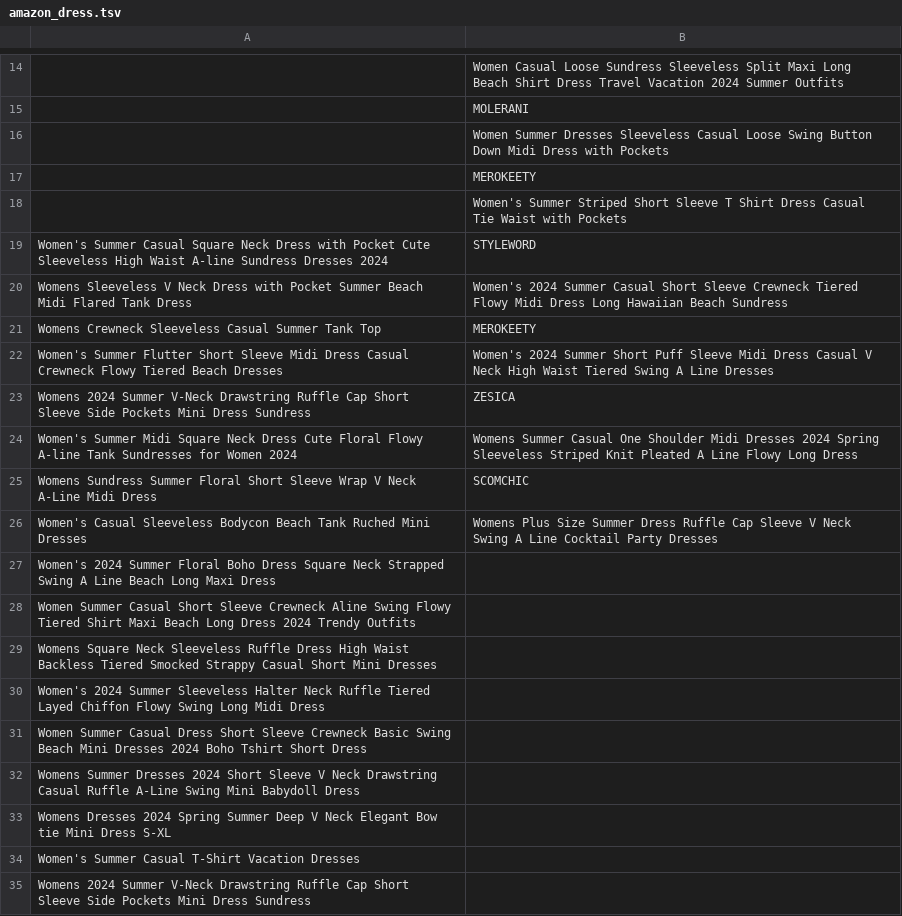
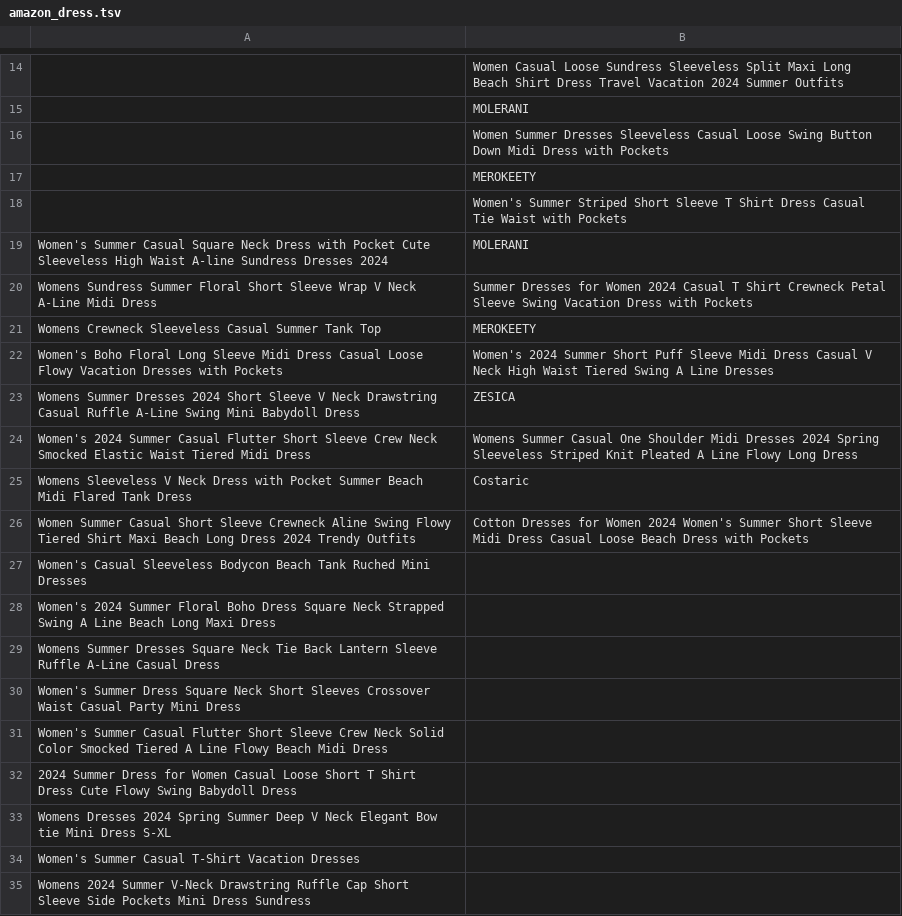
Before and after one commit to Mrun9/Basic-Selenium-based-tracking, a TSV file: amazon/amazon_dress.tsv, drawn as a sheet; only a part is shown, gaps mark what is left out; removed rows and columns are numbered as before the commit, all else as after; the diff covers the shown part only; the diff names each change by its address in the sheet, - before the commit and + after, or states it on an @@ line.

```diff
--- a/amazon/amazon_dress.tsv
+++ b/amazon/amazon_dress.tsv
-B19: STYLEWORD
+B19: MOLERANI
-row 20: Womens Sleeveless V Neck Dress with Pocket Summer Beach Midi Flared Tank Dress | Women's 2024 Summer Casual Short Sleeve Crewneck Tiered Flowy Midi Dress Long Hawaiian Beach Sundress
+row 20: Womens Sundress Summer Floral Short Sleeve Wrap V Neck A-Line Midi Dress | Summer Dresses for Women 2024 Casual T Shirt Crewneck Petal Sleeve Swing Vacation Dress with Pockets
-A22: Women's Summer Flutter Short Sleeve Midi Dress Casual Crewneck Flowy Tiered Beach Dresses
+A22: Women's Boho Floral Long Sleeve Midi Dress Casual Loose Flowy Vacation Dresses with Pockets
-A23: Womens 2024 Summer V-Neck Drawstring Ruffle Cap Short Sleeve Side Pockets Mini Dress Sundress
+A23: Womens Summer Dresses 2024 Short Sleeve V Neck Drawstring Casual Ruffle A-Line Swing Mini Babydoll Dress
-A24: Women's Summer Midi Square Neck Dress Cute Floral Flowy A-line Tank Sundresses for Women 2024
+A24: Women's 2024 Summer Casual Flutter Short Sleeve Crew Neck Smocked Elastic Waist Tiered Midi Dress
-row 25: Womens Sundress Summer Floral Short Sleeve Wrap V Neck A-Line Midi Dress | SCOMCHIC
+row 25: Womens Sleeveless V Neck Dress with Pocket Summer Beach Midi Flared Tank Dress | Costaric
+row 26: Women Summer Casual Short Sleeve Crewneck Aline Swing Flowy Tiered Shirt Maxi Beach Long Dress 2024 Trendy Outfits | Cotton Dresses for Women 2024 Women's Summer Short Sleeve Midi Dress Casual Loose Beach Dress with Pockets
-B27: Womens Plus Size Summer Dress Ruffle Cap Sleeve V Neck Swing A Line Cocktail Party Dresses
+B27: (empty)
-A29: Women Summer Casual Short Sleeve Crewneck Aline Swing Flowy Tiered Shirt Maxi Beach Long Dress 2024 Trendy Outfits
+A29: Womens Summer Dresses Square Neck Tie Back Lantern Sleeve Ruffle A-Line Casual Dress
-A30: Womens Square Neck Sleeveless Ruffle Dress High Waist Backless Tiered Smocked Strappy Casual Short Mini Dresses
+A30: Women's Summer Dress Square Neck Short Sleeves Crossover Waist Casual Party Mini Dress
-A31: Women's 2024 Summer Sleeveless Halter Neck Ruffle Tiered Layed Chiffon Flowy Swing Long Midi Dress
+A31: Women's Summer Casual Flutter Short Sleeve Crew Neck Solid Color Smocked Tiered A Line Flowy Beach Midi Dress
-A32: Women Summer Casual Dress Short Sleeve Crewneck Basic Swing Beach Mini Dresses 2024 Boho Tshirt Short Dress
+A32: 2024 Summer Dress for Women Casual Loose Short T Shirt Dress Cute Flowy Swing Babydoll Dress
-row 32: Womens Summer Dresses 2024 Short Sleeve V Neck Drawstring Casual Ruffle A-Line Swing Mini Babydoll Dress
```
Also changed, not shown: 88 added rows, 12 removed rows and 37 edited cells elsewhere in this file, amazon/amazon_dress_dress5.tsv, amazon_dress.tsv, 4 other files.
